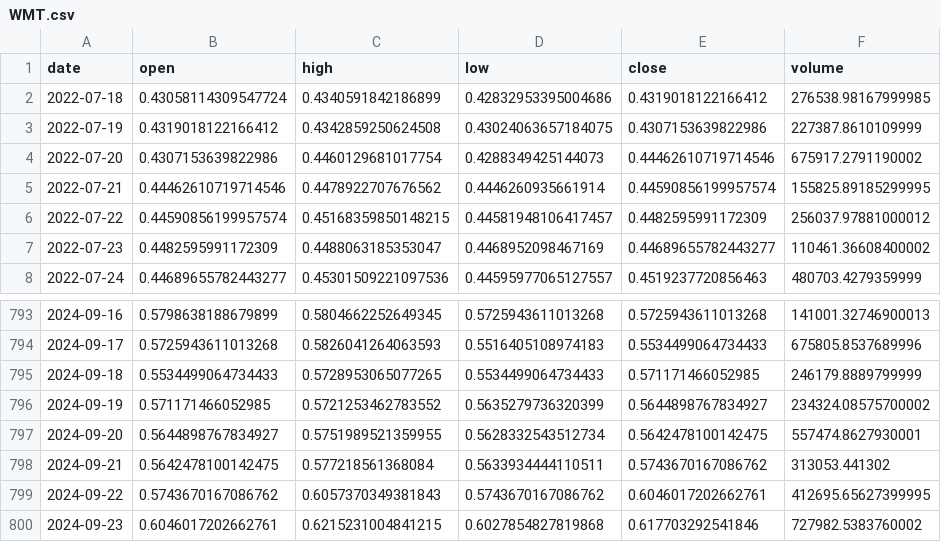
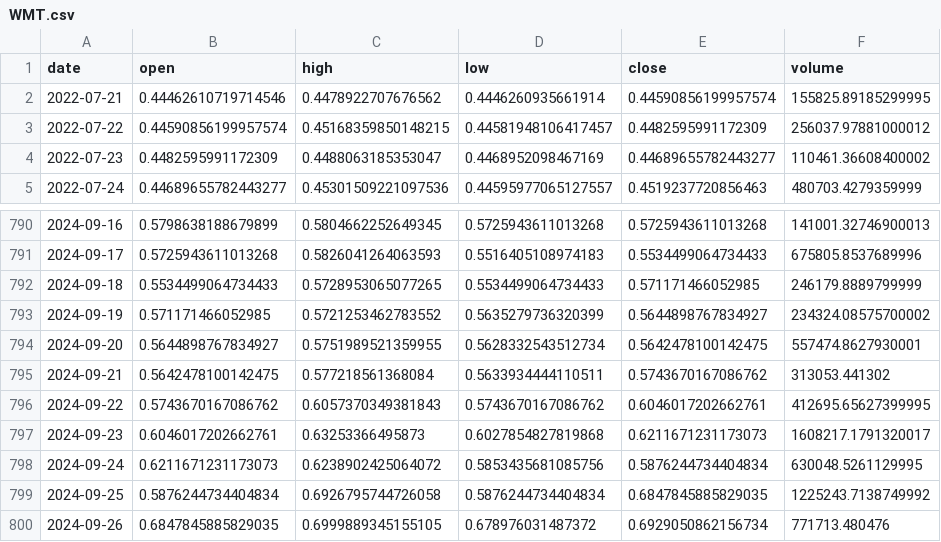
Before and after one commit to Sapient-Predictive-Analytics/dataportal, a CSV file: tokens/WMT.csv, drawn as a sheet; only a part is shown, gaps mark what is left out.

```diff
--- a/tokens/WMT.csv
+++ b/tokens/WMT.csv
@@ -1,5 +1,2 @@
 date,open,high,low,close,volume
-2022-07-18,0.43058114309547724,0.4340591842186899,0.42832953395004686,0.4319018122166412,276538.98167999985
-2022-07-19,0.4319018122166412,0.4342859250624508,0.43024063657184075,0.4307153639822986,227387.8610109999
-2022-07-20,0.4307153639822986,0.4460129681017754,0.4288349425144073,0.44462610719714546,675917.2791190002
 2022-07-21,0.44462610719714546,0.4478922707676562,0.4446260935661914,0.44590856199957574,155825.89185299995
@@ -799,2 +796,5 @@ date,open,high,low,close,volume
 2024-09-22,0.5743670167086762,0.6057370349381843,0.5743670167086762,0.6046017202662761,412695.65627399995
-2024-09-23,0.6046017202662761,0.6215231004841215,0.6027854827819868,0.617703292541846,727982.5383760002
+2024-09-23,0.6046017202662761,0.63253366495873,0.6027854827819868,0.6211671231173073,1608217.1791320017
+2024-09-24,0.6211671231173073,0.6238902425064072,0.5853435681085756,0.5876244734404834,630048.5261129995
+2024-09-25,0.5876244734404834,0.6926795744726058,0.5876244734404834,0.6847845885829035,1225243.7138749992
+2024-09-26,0.6847845885829035,0.6999889345155105,0.678976031487372,0.6929050862156734,771713.480476
```
Also changed, not shown: tokens/IAG.csv, tokens/NEWM.csv.
